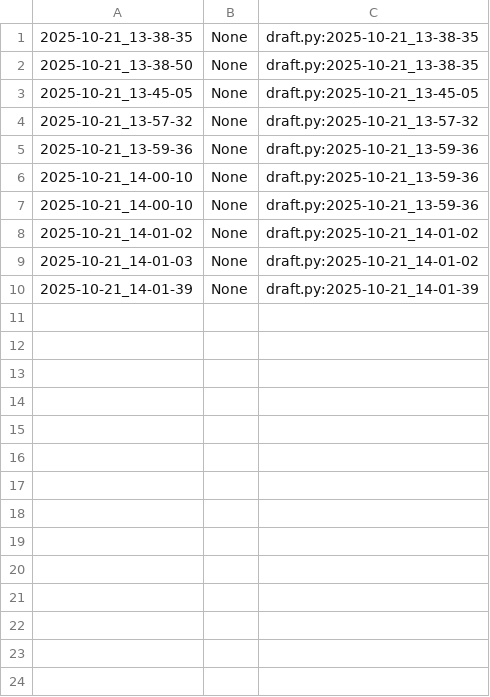
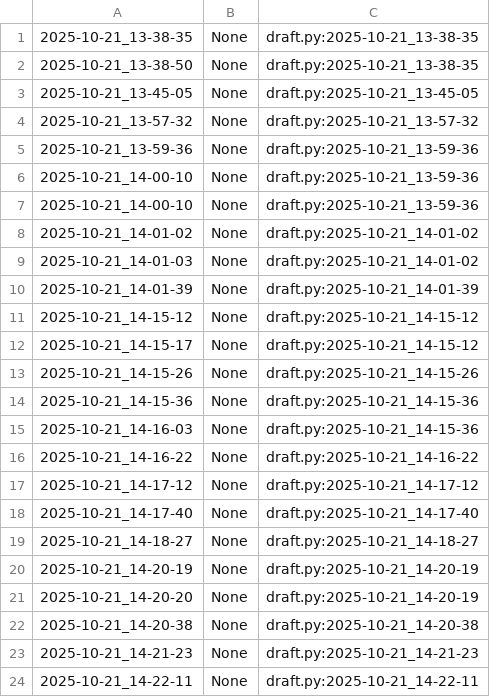
Before and after one commit to qxcode-course/poo-rc-bloco-b-Iurywkv, a CSV file: myrep/.tko/track/poo@roupa/track.csv, drawn as a sheet; the diff names each change by its address in the sheet, - before the commit and + after, or states it on an @@ line.

```diff
--- a/myrep/.tko/track/poo@roupa/track.csv
+++ b/myrep/.tko/track/poo@roupa/track.csv
+row 11: 2025-10-21_14-15-12 | None | draft.py:2025-10-21_14-15-12
+row 12: 2025-10-21_14-15-17 | None | draft.py:2025-10-21_14-15-12
+row 13: 2025-10-21_14-15-26 | None | draft.py:2025-10-21_14-15-26
+row 14: 2025-10-21_14-15-36 | None | draft.py:2025-10-21_14-15-36
+row 15: 2025-10-21_14-16-03 | None | draft.py:2025-10-21_14-15-36
+row 16: 2025-10-21_14-16-22 | None | draft.py:2025-10-21_14-16-22
+row 17: 2025-10-21_14-17-12 | None | draft.py:2025-10-21_14-17-12
+row 18: 2025-10-21_14-17-40 | None | draft.py:2025-10-21_14-17-40
+row 19: 2025-10-21_14-18-27 | None | draft.py:2025-10-21_14-18-27
+row 20: 2025-10-21_14-20-19 | None | draft.py:2025-10-21_14-20-19
+row 21: 2025-10-21_14-20-20 | None | draft.py:2025-10-21_14-20-19
+row 22: 2025-10-21_14-20-38 | None | draft.py:2025-10-21_14-20-38
+row 23: 2025-10-21_14-21-23 | None | draft.py:2025-10-21_14-21-23
+row 24: 2025-10-21_14-22-11 | None | draft.py:2025-10-21_14-22-11
```
Also changed, not shown: 6 other files.
